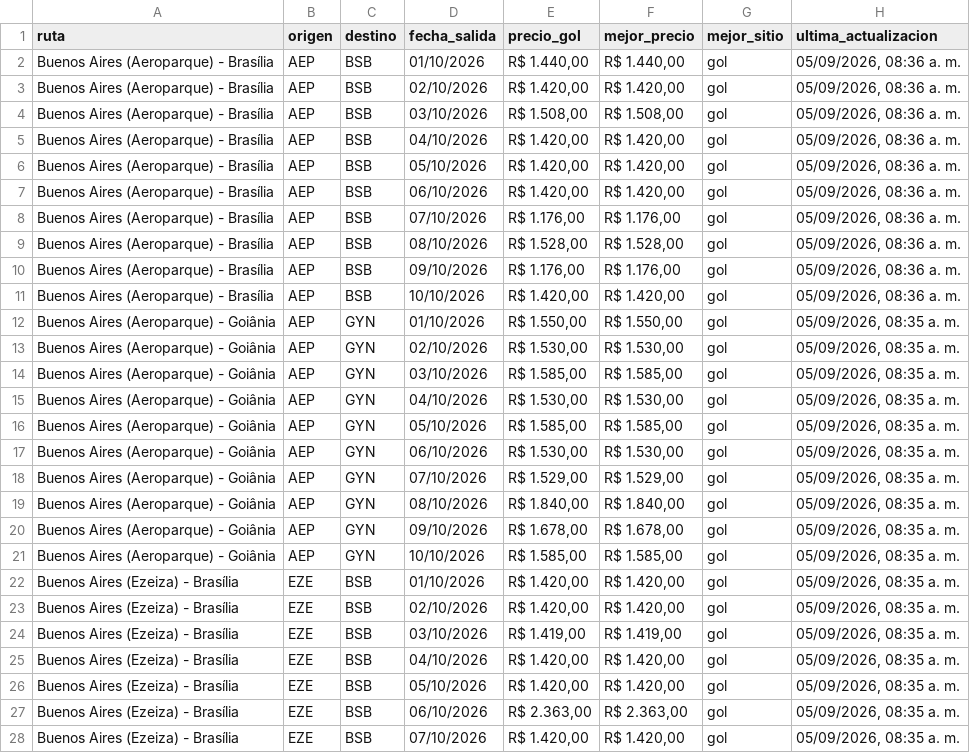
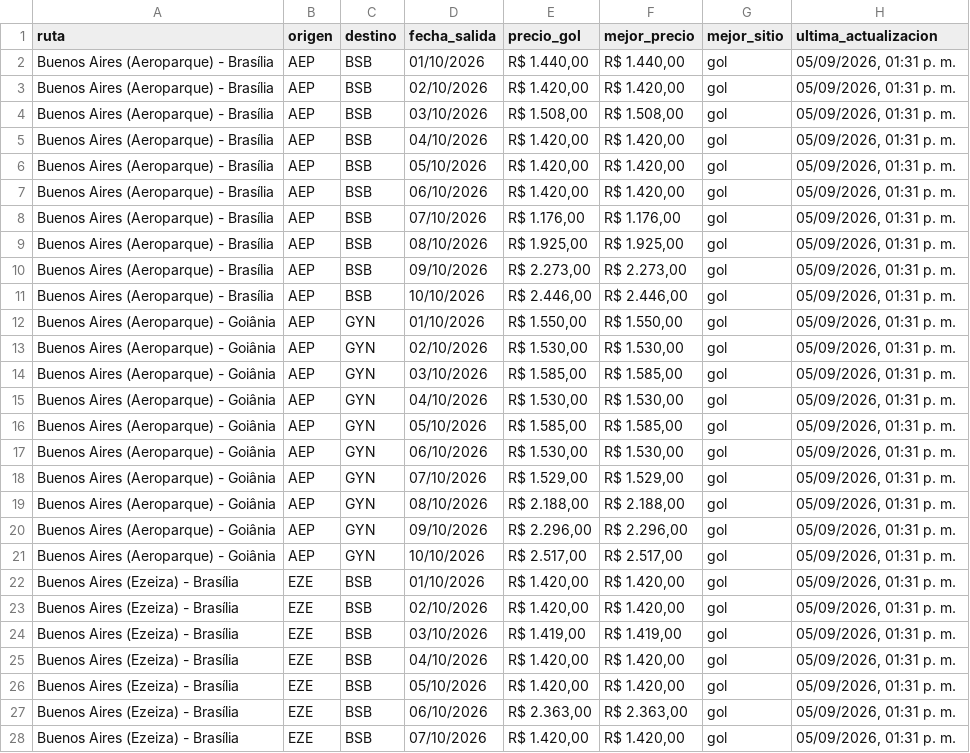
Before and after one commit to PabloNicolasAcevedo/vuelos-tracker, a CSV file: data/resumen-pablo.csv, drawn as a sheet; only a part is shown; the diff covers the shown part only; the diff names each change by its address in the sheet, - before the commit and + after, or states it on an @@ line.

```diff
--- a/data/resumen-pablo.csv
+++ b/data/resumen-pablo.csv
-H2:H11 (ultima_actualizacion): 05/09/2026, 08:36 a. m.
+H2:H11 (ultima_actualizacion): 05/09/2026, 01:31 p. m.
-E9 (precio_gol): R$ 1.528,00
+E9 (precio_gol): R$ 1.925,00
-F9 (mejor_precio): R$ 1.528,00
+F9 (mejor_precio): R$ 1.925,00
-E10 (precio_gol): R$ 1.176,00
+E10 (precio_gol): R$ 2.273,00
-F10 (mejor_precio): R$ 1.176,00
+F10 (mejor_precio): R$ 2.273,00
-E11 (precio_gol): R$ 1.420,00
+E11 (precio_gol): R$ 2.446,00
-F11 (mejor_precio): R$ 1.420,00
+F11 (mejor_precio): R$ 2.446,00
-H12:H28 (ultima_actualizacion): 05/09/2026, 08:35 a. m.
+H12:H28 (ultima_actualizacion): 05/09/2026, 01:31 p. m.
-E19 (precio_gol): R$ 1.840,00
+E19 (precio_gol): R$ 2.188,00
-F19 (mejor_precio): R$ 1.840,00
+F19 (mejor_precio): R$ 2.188,00
-E20 (precio_gol): R$ 1.678,00
+E20 (precio_gol): R$ 2.296,00
-F20 (mejor_precio): R$ 1.678,00
+F20 (mejor_precio): R$ 2.296,00
-E21 (precio_gol): R$ 1.585,00
+E21 (precio_gol): R$ 2.517,00
-F21 (mejor_precio): R$ 1.585,00
+F21 (mejor_precio): R$ 2.517,00
```
Also changed, not shown: 17 edited cells elsewhere in this file, data/resumen-david.csv, 14 other files.
